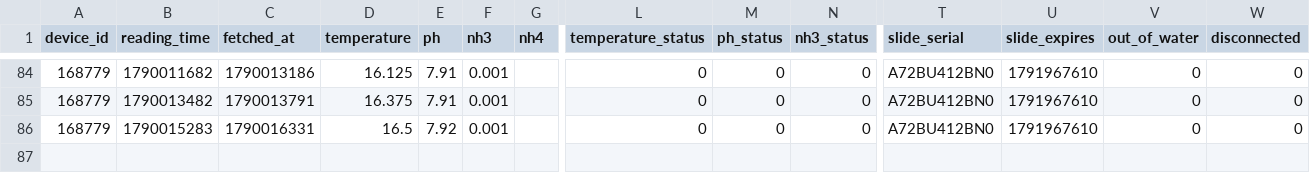
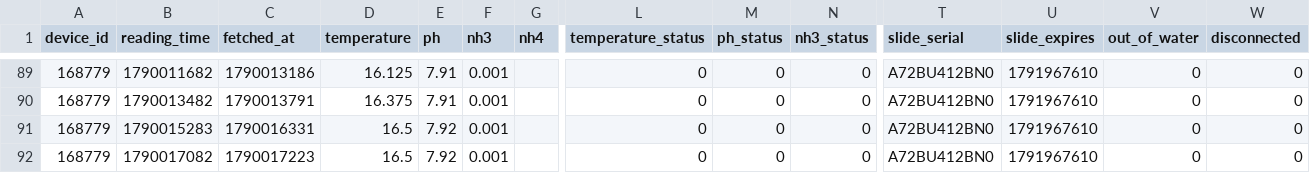
Before and after one commit to Nautilusproject-Gib/tnp-seneye-harvester, a CSV file: dashboard/data/readings.csv, drawn as a sheet; only a part is shown, gaps mark what is left out; rows hold the shown columns only; the diff covers the shown part only; the diff names each change by its address in the sheet, - before the commit and + after, or states it on an @@ line.

```diff
--- a/dashboard/data/readings.csv
+++ b/dashboard/data/readings.csv
+row 92: 168779 | 1790017082 | 1790017223 | 16.5 | 7.92 | 0.001 |  | 0 | 0 | 0 | A72BU412BN0 | 1791967610 | 0 | 0
```
Also changed, not shown: 5 added rows elsewhere in this file, 2 other files.
